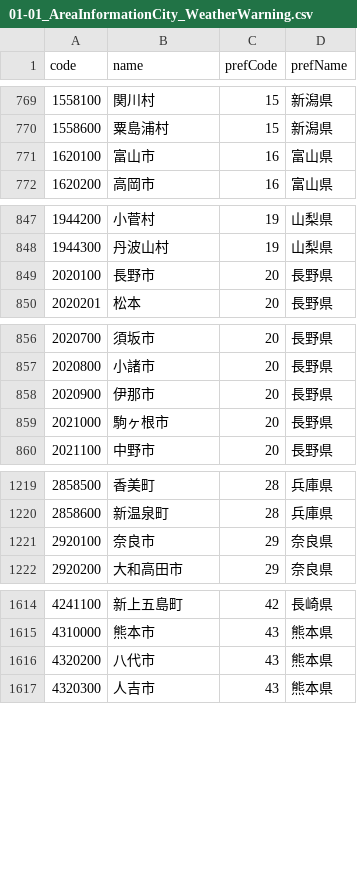
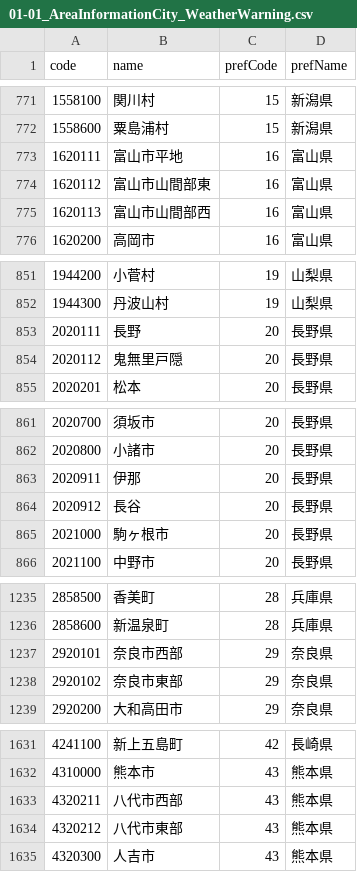
Before and after one commit to kccs-api/code-list, a CSV file: 01-01_AreaInformationCity_WeatherWarning.csv, drawn as a sheet; only a part is shown, gaps mark what is left out; the diff covers the shown part only.

```diff
--- a/01-01_AreaInformationCity_WeatherWarning.csv
+++ b/01-01_AreaInformationCity_WeatherWarning.csv
@@ -770,3 +772,5 @@ code,name,prefCode,prefName
 1558600,粟島浦村,15,新潟県
-1620100,富山市,16,富山県
+1620111,富山市平地,16,富山県
+1620112,富山市山間部東,16,富山県
+1620113,富山市山間部西,16,富山県
 1620200,高岡市,16,富山県
@@ -848,3 +852,4 @@ code,name,prefCode,prefName
 1944300,丹波山村,19,山梨県
-2020100,長野市,20,長野県
+2020111,長野,20,長野県
+2020112,鬼無里戸隠,20,長野県
 2020201,松本,20,長野県
@@ -857,3 +862,4 @@ code,name,prefCode,prefName
 2020800,小諸市,20,長野県
-2020900,伊那市,20,長野県
+2020911,伊那,20,長野県
+2020912,長谷,20,長野県
 2021000,駒ヶ根市,20,長野県
@@ -1220,3 +1236,4 @@ code,name,prefCode,prefName
 2858600,新温泉町,28,兵庫県
-2920100,奈良市,29,奈良県
+2920101,奈良市西部,29,奈良県
+2920102,奈良市東部,29,奈良県
 2920200,大和高田市,29,奈良県
@@ -1615,3 +1632,4 @@ code,name,prefCode,prefName
 4310000,熊本市,43,熊本県
-4320200,八代市,43,熊本県
+4320211,八代市西部,43,熊本県
+4320212,八代市東部,43,熊本県
 4320300,人吉市,43,熊本県
```
Also changed, not shown: 12 added rows and 10 edited cells elsewhere in this file, 01-02_AreaInformationCity_SedimentDisasters.csv.
